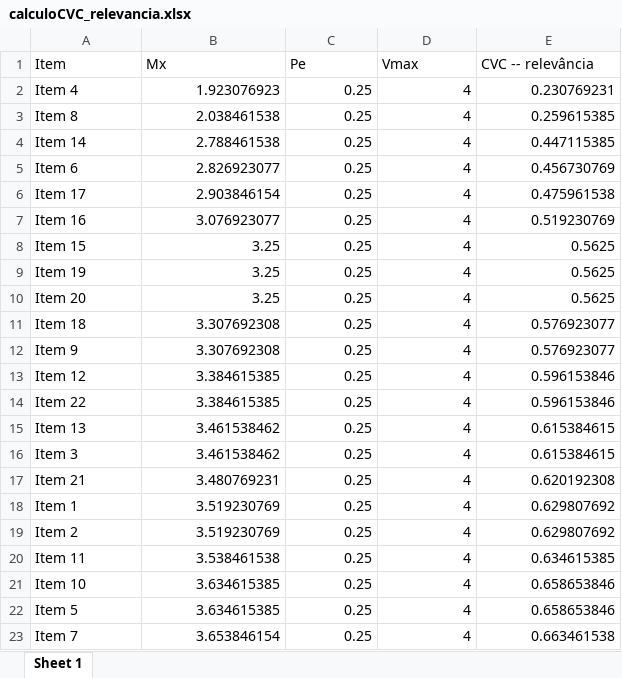
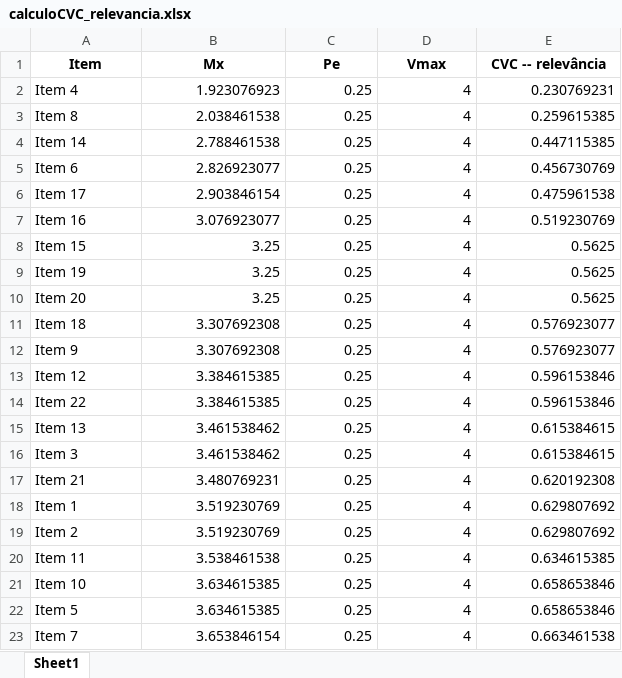
Before and after one commit to gilberto-sassi/consultoria-2021-projeto-4, an Excel workbook: output/calculoCVC_relevancia.xlsx, sheet Sheet1, drawn as a sheet; values as stored, in another font and other column widths than the file's, no borders; the diff names each change by its address in the sheet, - before the commit and + after, or states it on an @@ line.

```diff
--- a/output/calculoCVC_relevancia.xlsx (sheet Sheet1)
+++ b/output/calculoCVC_relevancia.xlsx (sheet Sheet1)
-sheet tab: Sheet 1
+sheet tab: Sheet1
@@ A1:E1 bold: off → on, alignment: left → center @@
```
Also changed, not shown: data/raw/Convite para participar de pesquisa - validação questionário - FASE 3(1-52).xlsx, output/calculoCVC_clareza.xlsx, 17 other files.
